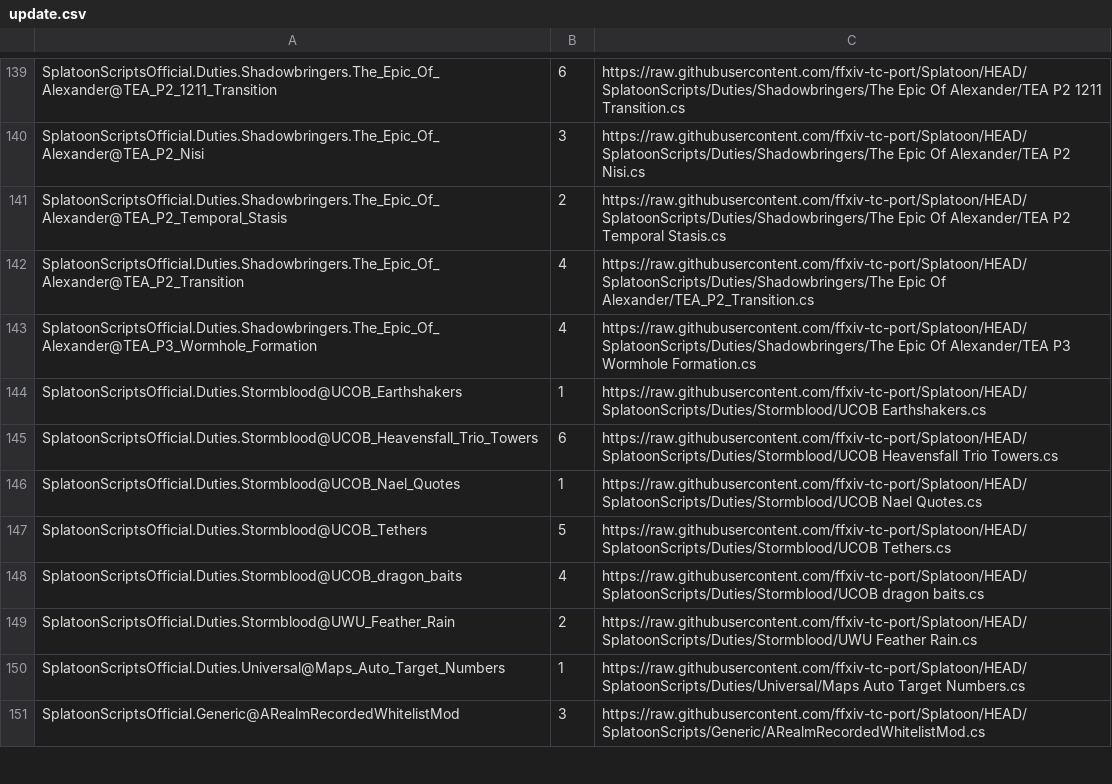
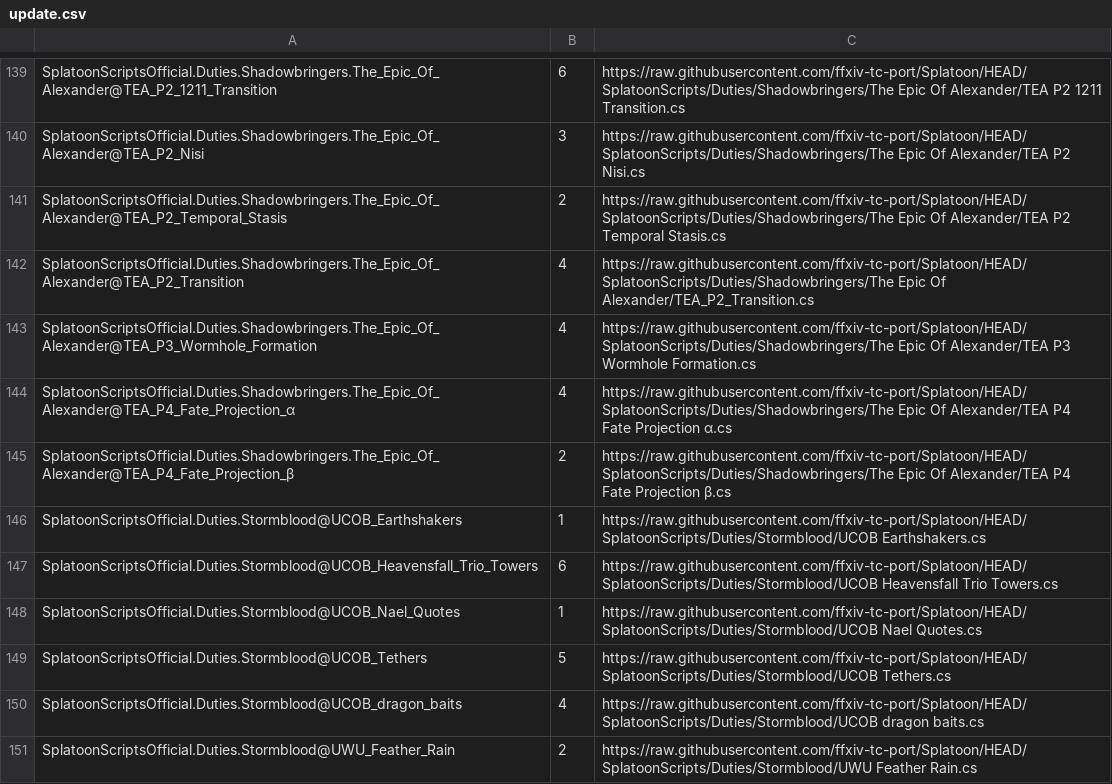
Before and after one commit to ffxiv-tc-port/Splatoon, a CSV file: SplatoonScripts/update.csv, drawn as a sheet; only a part is shown, gaps mark what is left out; the shorter side is filled out with more unchanged rows; the diff names each change by its address in the sheet, - before the commit and + after, or states it on an @@ line.

```diff
--- a/SplatoonScripts/update.csv
+++ b/SplatoonScripts/update.csv
+row 144: SplatoonScriptsOfficial.Duties.Shadowbringers.The_Epic_Of_Alexander@TEA_P4_Fate_Projection_α | 4 | https://raw.githubusercontent.com/ffxiv-tc-port/Splatoon/HEAD/SplatoonScripts/Duties/Shadowbringers/The Epic Of Alexander/TEA P4 Fate Projection α.cs
+row 145: SplatoonScriptsOfficial.Duties.Shadowbringers.The_Epic_Of_Alexander@TEA_P4_Fate_Projection_β | 2 | https://raw.githubusercontent.com/ffxiv-tc-port/Splatoon/HEAD/SplatoonScripts/Duties/Shadowbringers/The Epic Of Alexander/TEA P4 Fate Projection β.cs
```
Also changed, not shown: 3 other files.
